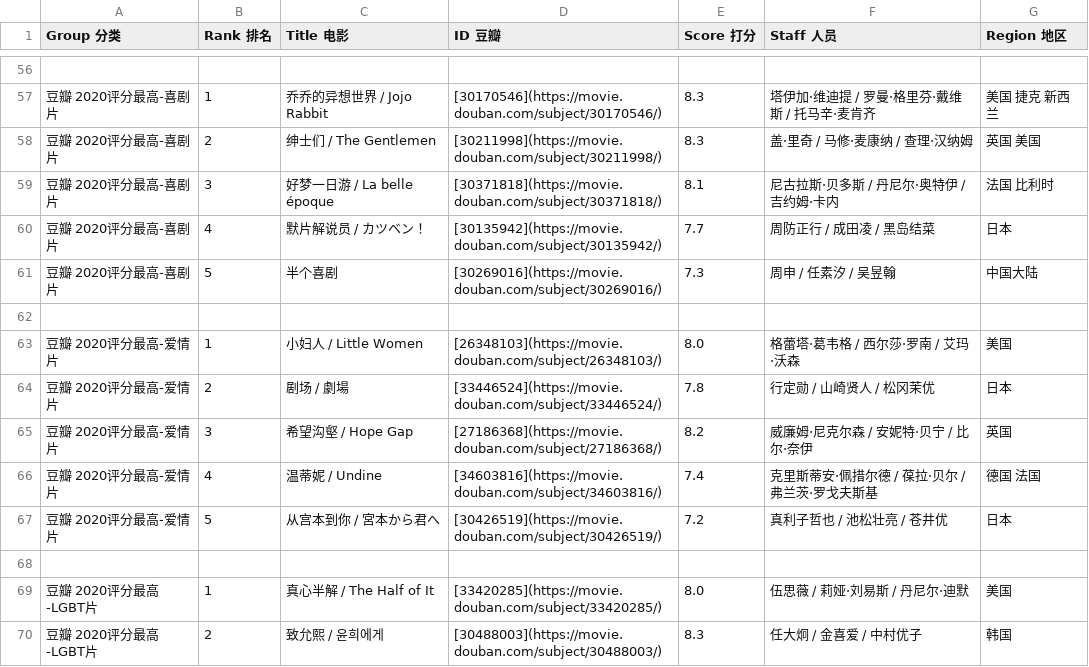
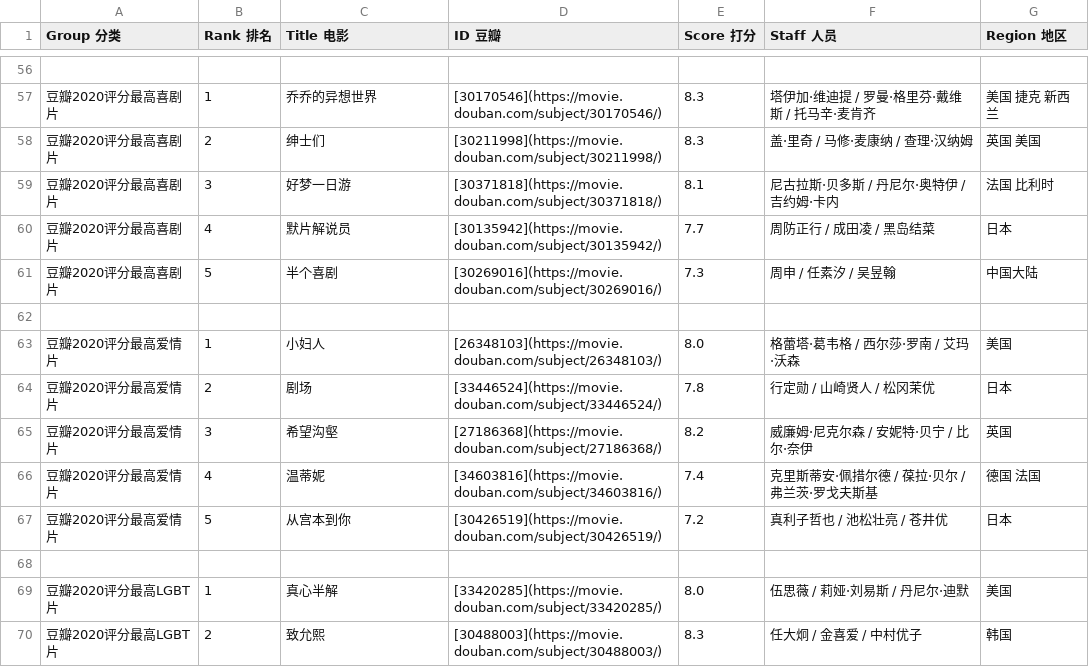
Before and after one commit to hantang/cinephile, a CSV file: data/douban-annual2020.csv, drawn as a sheet; only a part is shown, gaps mark what is left out; the diff covers the shown part only.

```diff
--- a/data/douban-annual2020.csv
+++ b/data/douban-annual2020.csv
@@ -56,15 +56,15 @@ Group 分类,Rank 排名,Title 电影,ID 豆瓣,Score 打分,Staff 人员,Region
  , , , , , ,
-豆瓣 2020评分最高-喜剧片,1,乔乔的异想世界 / Jojo Rabbit,[30170546](https://movie.douban.com/subject/30170546/),8.3,塔伊加·维迪提 / 罗曼·格里芬·戴维斯 / 托马辛·麦肯齐,美国 捷克 新西兰
-豆瓣 2020评分最高-喜剧片,2,绅士们 / The Gentlemen,[30211998](https://movie.douban.com/subject/30211998/),8.3,盖·里奇 / 马修·麦康纳 / 查理·汉纳姆,英国 美国
-豆瓣 2020评分最高-喜剧片,3,好梦一日游 / La belle époque,[30371818](https://movie.douban.com/subject/30371818/),8.1,尼古拉斯·贝多斯 / 丹尼尔·奥特伊 / 吉约姆·卡内,法国 比利时
-豆瓣 2020评分最高-喜剧片,4,默片解说员 / カツベン！,[30135942](https://movie.douban.com/subject/30135942/),7.7,周防正行 / 成田凌 / 黑岛结菜,日本
-豆瓣 2020评分最高-喜剧片,5,半个喜剧,[30269016](https://movie.douban.com/subject/30269016/),7.3,周申 / 任素汐 / 吴昱翰,中国大陆
+豆瓣2020评分最高喜剧片,1,乔乔的异想世界,[30170546](https://movie.douban.com/subject/30170546/),8.3,塔伊加·维迪提 / 罗曼·格里芬·戴维斯 / 托马辛·麦肯齐,美国 捷克 新西兰
+豆瓣2020评分最高喜剧片,2,绅士们,[30211998](https://movie.douban.com/subject/30211998/),8.3,盖·里奇 / 马修·麦康纳 / 查理·汉纳姆,英国 美国
+豆瓣2020评分最高喜剧片,3,好梦一日游,[30371818](https://movie.douban.com/subject/30371818/),8.1,尼古拉斯·贝多斯 / 丹尼尔·奥特伊 / 吉约姆·卡内,法国 比利时
+豆瓣2020评分最高喜剧片,4,默片解说员,[30135942](https://movie.douban.com/subject/30135942/),7.7,周防正行 / 成田凌 / 黑岛结菜,日本
+豆瓣2020评分最高喜剧片,5,半个喜剧,[30269016](https://movie.douban.com/subject/30269016/),7.3,周申 / 任素汐 / 吴昱翰,中国大陆
  , , , , , ,
-豆瓣 2020评分最高-爱情片,1,小妇人 / Little Women,[26348103](https://movie.douban.com/subject/26348103/),8.0,格蕾塔·葛韦格 / 西尔莎·罗南 / 艾玛·沃森,美国
-豆瓣 2020评分最高-爱情片,2,剧场 / 劇場,[33446524](https://movie.douban.com/subject/33446524/),7.8,行定勋 / 山崎贤人 / 松冈茉优,日本
-豆瓣 2020评分最高-爱情片,3,希望沟壑 / Hope Gap,[27186368](https://movie.douban.com/subject/27186368/),8.2,威廉姆·尼克尔森 / 安妮特·贝宁 / 比尔·奈伊,英国
-豆瓣 2020评分最高-爱情片,4,温蒂妮 / Undine,[34603816](https://movie.douban.com/subject/34603816/),7.4,克里斯蒂安·佩措尔德 / 葆拉·贝尔 / 弗兰茨·罗戈夫斯基,德国 法国
-豆瓣 2020评分最高-爱情片,5,从宫本到你 / 宮本から君へ,[30426519](https://movie.douban.com/subject/30426519/),7.2,真利子哲也 / 池松壮亮 / 苍井优,日本
+豆瓣2020评分最高爱情片,1,小妇人,[26348103](https://movie.douban.com/subject/26348103/),8.0,格蕾塔·葛韦格 / 西尔莎·罗南 / 艾玛·沃森,美国
+豆瓣2020评分最高爱情片,2,剧场,[33446524](https://movie.douban.com/subject/33446524/),7.8,行定勋 / 山崎贤人 / 松冈茉优,日本
+豆瓣2020评分最高爱情片,3,希望沟壑,[27186368](https://movie.douban.com/subject/27186368/),8.2,威廉姆·尼克尔森 / 安妮特·贝宁 / 比尔·奈伊,英国
+豆瓣2020评分最高爱情片,4,温蒂妮,[34603816](https://movie.douban.com/subject/34603816/),7.4,克里斯蒂安·佩措尔德 / 葆拉·贝尔 / 弗兰茨·罗戈夫斯基,德国 法国
+豆瓣2020评分最高爱情片,5,从宫本到你,[30426519](https://movie.douban.com/subject/30426519/),7.2,真利子哲也 / 池松壮亮 / 苍井优,日本
  , , , , , ,
-豆瓣 2020评分最高-LGBT片,1,真心半解 / The Half of It,[33420285](https://movie.douban.com/subject/33420285/),8.0,伍思薇 / 莉娅·刘易斯 / 丹尼尔·迪默,美国
-豆瓣 2020评分最高-LGBT片,2,致允熙 / 윤희에게,[30488003](https://movie.douban.com/subject/30488003/),8.3,任大炯 / 金喜爱 / 中村优子,韩国
+豆瓣2020评分最高LGBT片,1,真心半解,[33420285](https://movie.douban.com/subject/33420285/),8.0,伍思薇 / 莉娅·刘易斯 / 丹尼尔·迪默,美国
+豆瓣2020评分最高LGBT片,2,致允熙,[30488003](https://movie.douban.com/subject/30488003/),8.3,任大炯 / 金喜爱 / 中村优子,韩国
```
Also changed, not shown: 172 edited cells elsewhere in this file, data/douban-annual2015.csv, data/douban-annual2016.csv, 6 other files.
